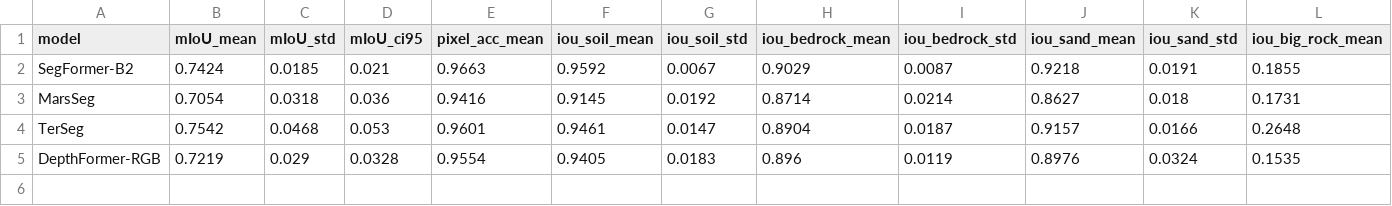
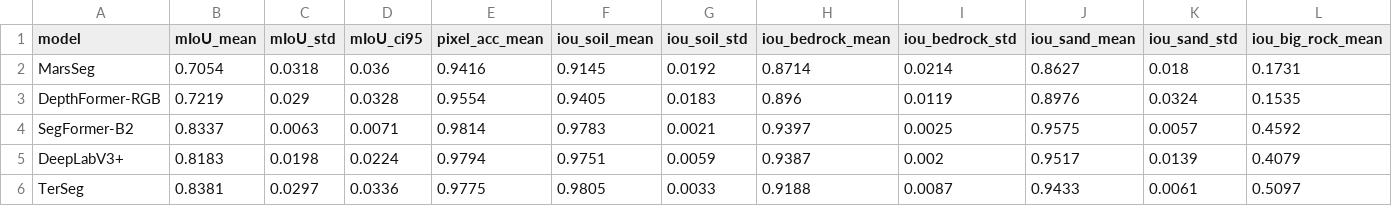
Before and after one commit to UnDauphin/ai4mars_DL-v3, a CSV file: results/benchmark_results.csv, drawn as a sheet; only a part is shown; removed rows and columns are numbered as before the commit, all else as after; rows hold the shown columns only; the diff names each change by its address in the sheet, - before the commit and + after, or states it on an @@ line.

Commit message:
Cambios en terseg
Se ejecuto el terseg y se agregaron sus resultados al csv

```diff
--- a/results/benchmark_results.csv
+++ b/results/benchmark_results.csv
-row 2: SegFormer-B2 | 0.7424 | 0.0185 | 0.021 | 0.9663 | 0.9592 | 0.0067 | 0.9029 | 0.0087 | 0.9218 | 0.0191 | 0.1855
-row 4: TerSeg | 0.7542 | 0.0468 | 0.053 | 0.9601 | 0.9461 | 0.0147 | 0.8904 | 0.0187 | 0.9157 | 0.0166 | 0.2648
+row 4: SegFormer-B2 | 0.8337 | 0.0063 | 0.0071 | 0.9814 | 0.9783 | 0.0021 | 0.9397 | 0.0025 | 0.9575 | 0.0057 | 0.4592
+row 5: DeepLabV3+ | 0.8183 | 0.0198 | 0.0224 | 0.9794 | 0.9751 | 0.0059 | 0.9387 | 0.002 | 0.9517 | 0.0139 | 0.4079
+row 6: TerSeg | 0.8381 | 0.0297 | 0.0336 | 0.9775 | 0.9805 | 0.0033 | 0.9188 | 0.0087 | 0.9433 | 0.0061 | 0.5097
```
Also changed, not shown: 1 other file.
